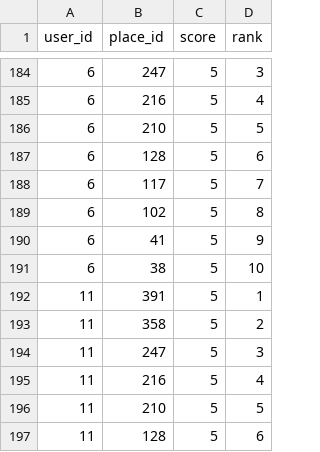
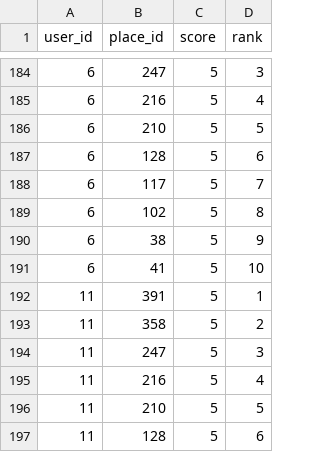
Before and after one commit to carjug/ada-capstone, a CSV file: lib/recommender/new_csv_file.csv, drawn as a sheet; only a part is shown, gaps mark what is left out; the diff covers the shown part only.

```diff
--- a/lib/recommender/new_csv_file.csv
+++ b/lib/recommender/new_csv_file.csv
@@ -189,4 +189,4 @@ user_id,place_id,score,rank
 6,102,5,8
-6,41,5,9
-6,38,5,10
+6,38,5,9
+6,41,5,10
 11,391,5,1
```
Also changed, not shown: 10 edited cells elsewhere in this file, lib/recommender/slim_response_data.csv, 8 other files.
